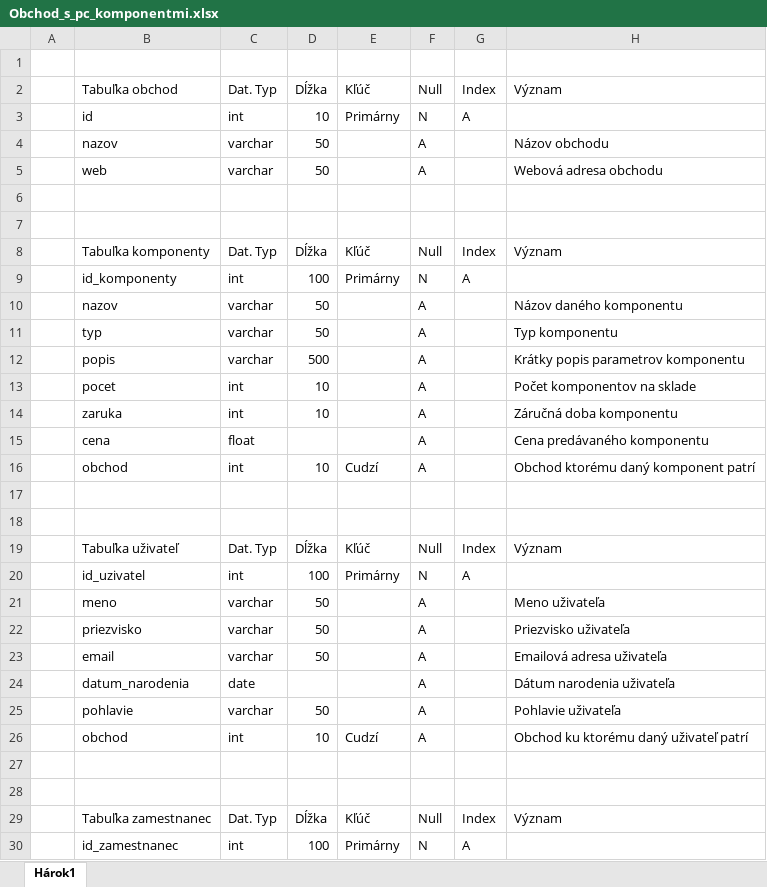
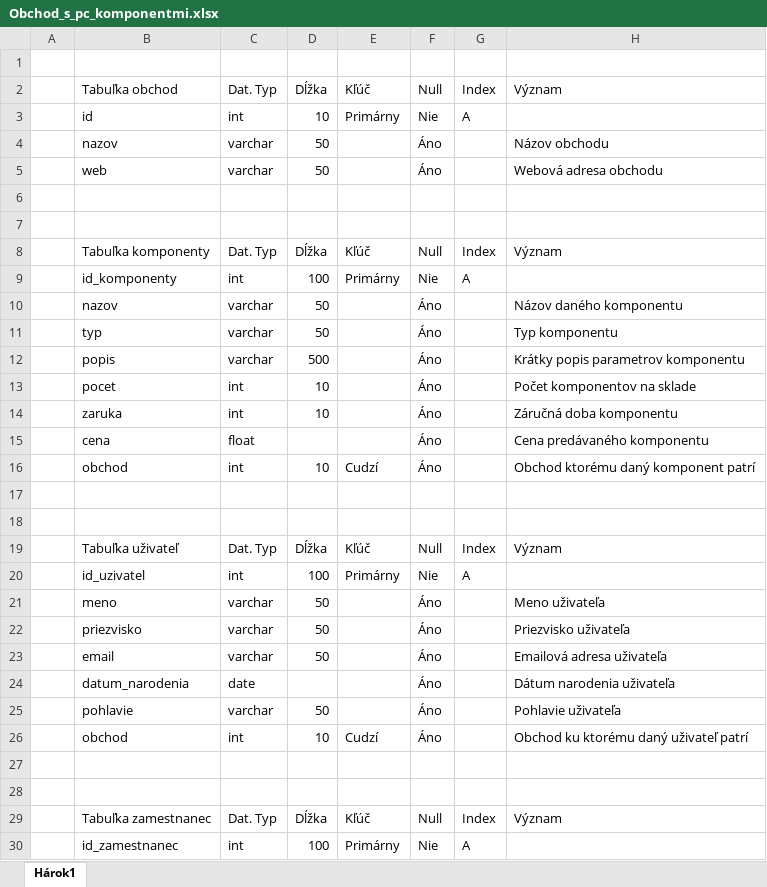
Before and after one commit to marek890/Obchod_s_pc_komponentmi, an Excel workbook: Obchod_s_pc_komponentmi.xlsx, sheet Hárok1, drawn as a sheet; only a part is shown; values as stored, in another font and other column widths than the file's, no borders; the diff covers the shown part only; the diff names each change by its address in the sheet, - before the commit and + after, or states it on an @@ line.

Commit message:
Add files via upload

```diff
--- a/Obchod_s_pc_komponentmi.xlsx (sheet Hárok1)
+++ b/Obchod_s_pc_komponentmi.xlsx (sheet Hárok1)
-F3: N
+F3: Nie
-F4:F5: A
+F4:F5: Áno
-F9: N
+F9: Nie
-F10:F16: A
+F10:F16: Áno
-F20: N
+F20: Nie
-F21:F26: A
+F21:F26: Áno
-F30: N
+F30: Nie
```
Also changed, not shown: 18 edited cells elsewhere in this sheet.
